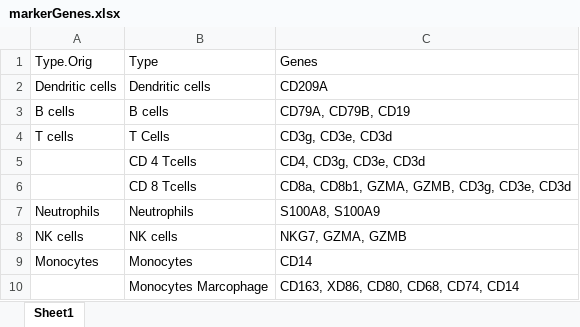
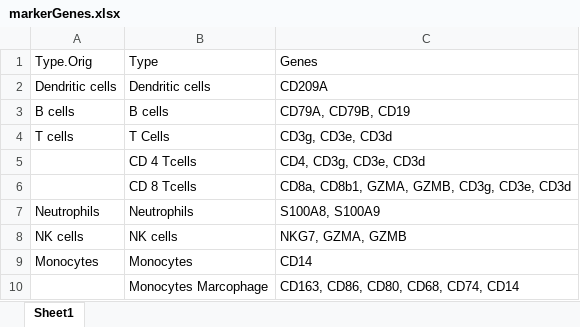
Before and after one commit to soccin/scRNA, an Excel workbook: markerGenes.xlsx, sheet Sheet1, drawn as a sheet; values as stored, in another font and other column widths than the file's, no borders; the diff names each change by its address in the sheet, - before the commit and + after, or states it on an @@ line.

```diff
--- a/markerGenes.xlsx (sheet Sheet1)
+++ b/markerGenes.xlsx (sheet Sheet1)
-C10: CD163, XD86, CD80, CD68, CD74, CD14
+C10: CD163, CD86, CD80, CD68, CD74, CD14
```
Also changed, not shown: 3 other files.
